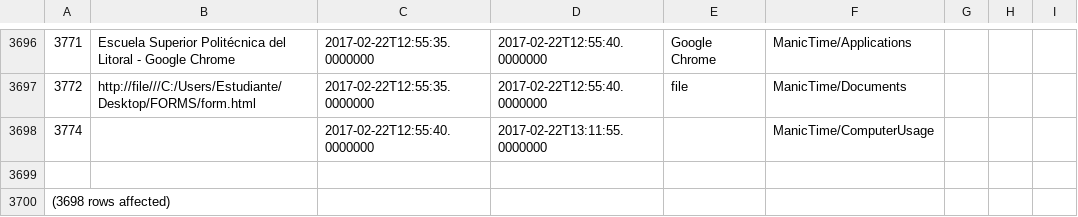
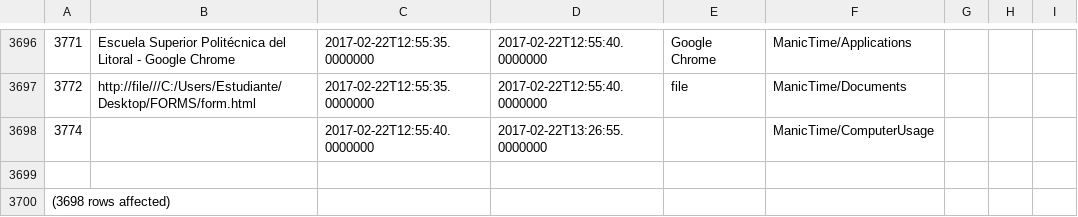
Before and after one commit to LeoEras/MTB, a CSV file: output18.csv, drawn as a sheet; only a part is shown, gaps mark what is left out.

Commit message:
Update

```diff
--- a/output18.csv
+++ b/output18.csv
@@ -3697,3 +3697,3 @@
 3772|http://file///C:/Users/Estudiante/Desktop/FORMS/form.html|2017-02-22T12:55:35.0000000|2017-02-22T12:55:40.0000000|file|ManicTime/Documents
-3774||2017-02-22T12:55:40.0000000|2017-02-22T13:11:55.0000000||ManicTime/ComputerUsage
+3774||2017-02-22T12:55:40.0000000|2017-02-22T13:26:55.0000000||ManicTime/ComputerUsage
 
```
